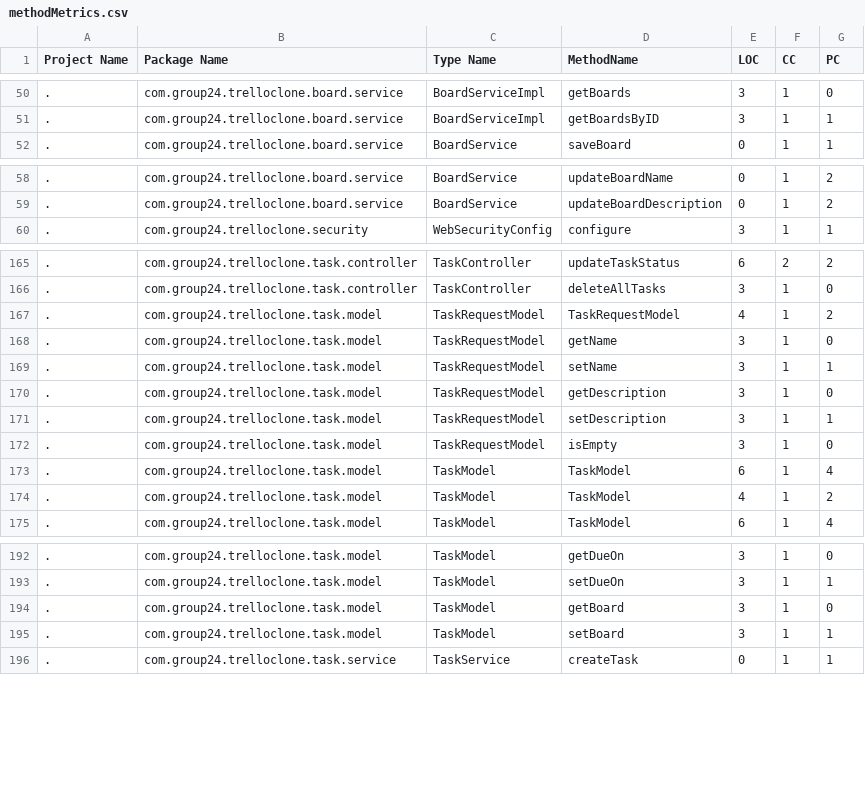
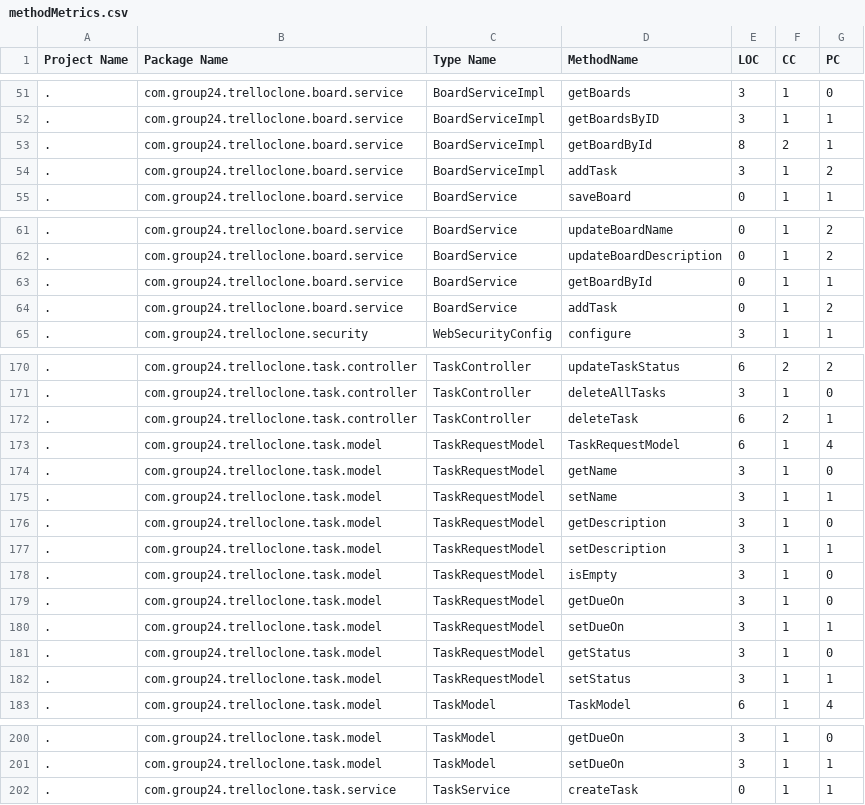
Before and after one commit to JamesMcK4/software-dev-group-project, a CSV file: src/main/java/com/group24/code_quality/methodMetrics.csv, drawn as a sheet; only a part is shown, gaps mark what is left out; the diff covers the shown part only.

Commit message:
Fix Task and Board model + add some comments on front end

```diff
--- a/src/main/java/com/group24/code_quality/methodMetrics.csv
+++ b/src/main/java/com/group24/code_quality/methodMetrics.csv
@@ -51,2 +52,4 @@ Project Name,Package Name,Type Name,MethodName,LOC,CC,PC
 .,com.group24.trelloclone.board.service,BoardServiceImpl,getBoardsByID,3,1,1
+.,com.group24.trelloclone.board.service,BoardServiceImpl,getBoardById,8,2,1
+.,com.group24.trelloclone.board.service,BoardServiceImpl,addTask,3,1,2
 .,com.group24.trelloclone.board.service,BoardService,saveBoard,0,1,1
@@ -59,2 +62,4 @@ Project Name,Package Name,Type Name,MethodName,LOC,CC,PC
 .,com.group24.trelloclone.board.service,BoardService,updateBoardDescription,0,1,2
+.,com.group24.trelloclone.board.service,BoardService,getBoardById,0,1,1
+.,com.group24.trelloclone.board.service,BoardService,addTask,0,1,2
 .,com.group24.trelloclone.security,WebSecurityConfig,configure,3,1,1
@@ -166,3 +171,4 @@ Project Name,Package Name,Type Name,MethodName,LOC,CC,PC
 .,com.group24.trelloclone.task.controller,TaskController,deleteAllTasks,3,1,0
-.,com.group24.trelloclone.task.model,TaskRequestModel,TaskRequestModel,4,1,2
+.,com.group24.trelloclone.task.controller,TaskController,deleteTask,6,2,1
+.,com.group24.trelloclone.task.model,TaskRequestModel,TaskRequestModel,6,1,4
 .,com.group24.trelloclone.task.model,TaskRequestModel,getName,3,1,0
@@ -172,4 +178,6 @@ Project Name,Package Name,Type Name,MethodName,LOC,CC,PC
 .,com.group24.trelloclone.task.model,TaskRequestModel,isEmpty,3,1,0
-.,com.group24.trelloclone.task.model,TaskModel,TaskModel,6,1,4
-.,com.group24.trelloclone.task.model,TaskModel,TaskModel,4,1,2
+.,com.group24.trelloclone.task.model,TaskRequestModel,getDueOn,3,1,0
+.,com.group24.trelloclone.task.model,TaskRequestModel,setDueOn,3,1,1
+.,com.group24.trelloclone.task.model,TaskRequestModel,getStatus,3,1,0
+.,com.group24.trelloclone.task.model,TaskRequestModel,setStatus,3,1,1
 .,com.group24.trelloclone.task.model,TaskModel,TaskModel,6,1,4
@@ -193,4 +201,2 @@ Project Name,Package Name,Type Name,MethodName,LOC,CC,PC
 .,com.group24.trelloclone.task.model,TaskModel,setDueOn,3,1,1
-.,com.group24.trelloclone.task.model,TaskModel,getBoard,3,1,0
-.,com.group24.trelloclone.task.model,TaskModel,setBoard,3,1,1
 .,com.group24.trelloclone.task.service,TaskService,createTask,0,1,1
```
Also changed, not shown: 3 added rows elsewhere in this file, src/main/java/com/group24/code_quality/designCodeSmells.csv, src/main/java/com/group24/code_quality/implementationCodeSmells.csv, 9 other files.
